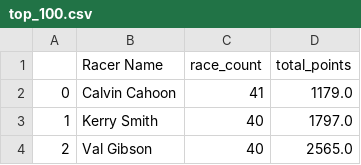
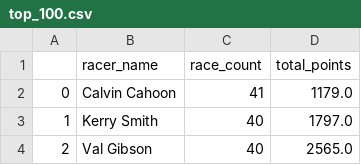
Before and after one commit to outonmybike/wrs-data, a CSV file: top_100.csv, drawn as a sheet; only a part is shown.

Commit message:
updating col name racer_name

```diff
--- a/top_100.csv
+++ b/top_100.csv
@@ -1,2 +1,2 @@
-,Racer Name,race_count,total_points
+,racer_name,race_count,total_points
 0,Calvin Cahoon,41,1179.0
```
Also changed, not shown: 1 other file.
